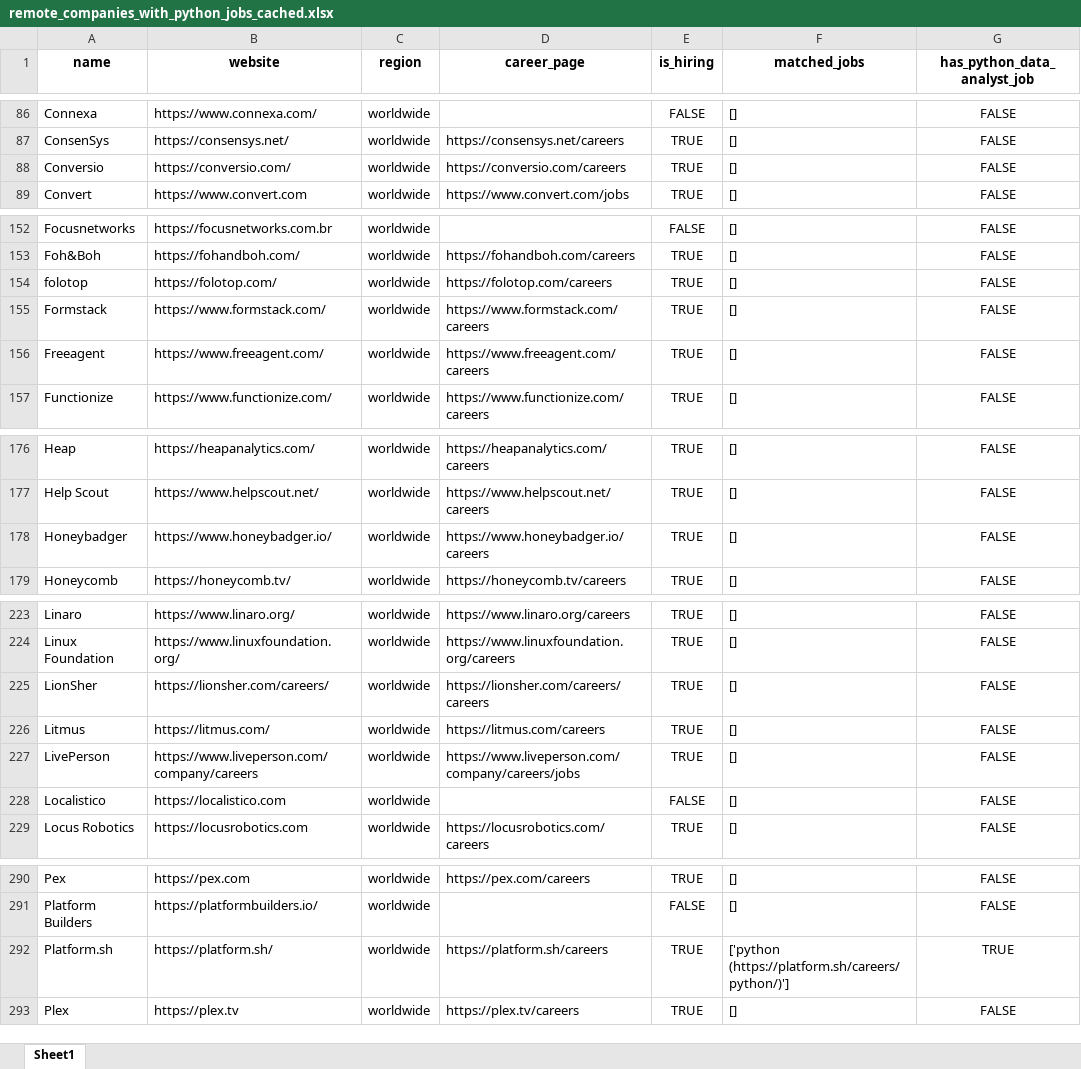
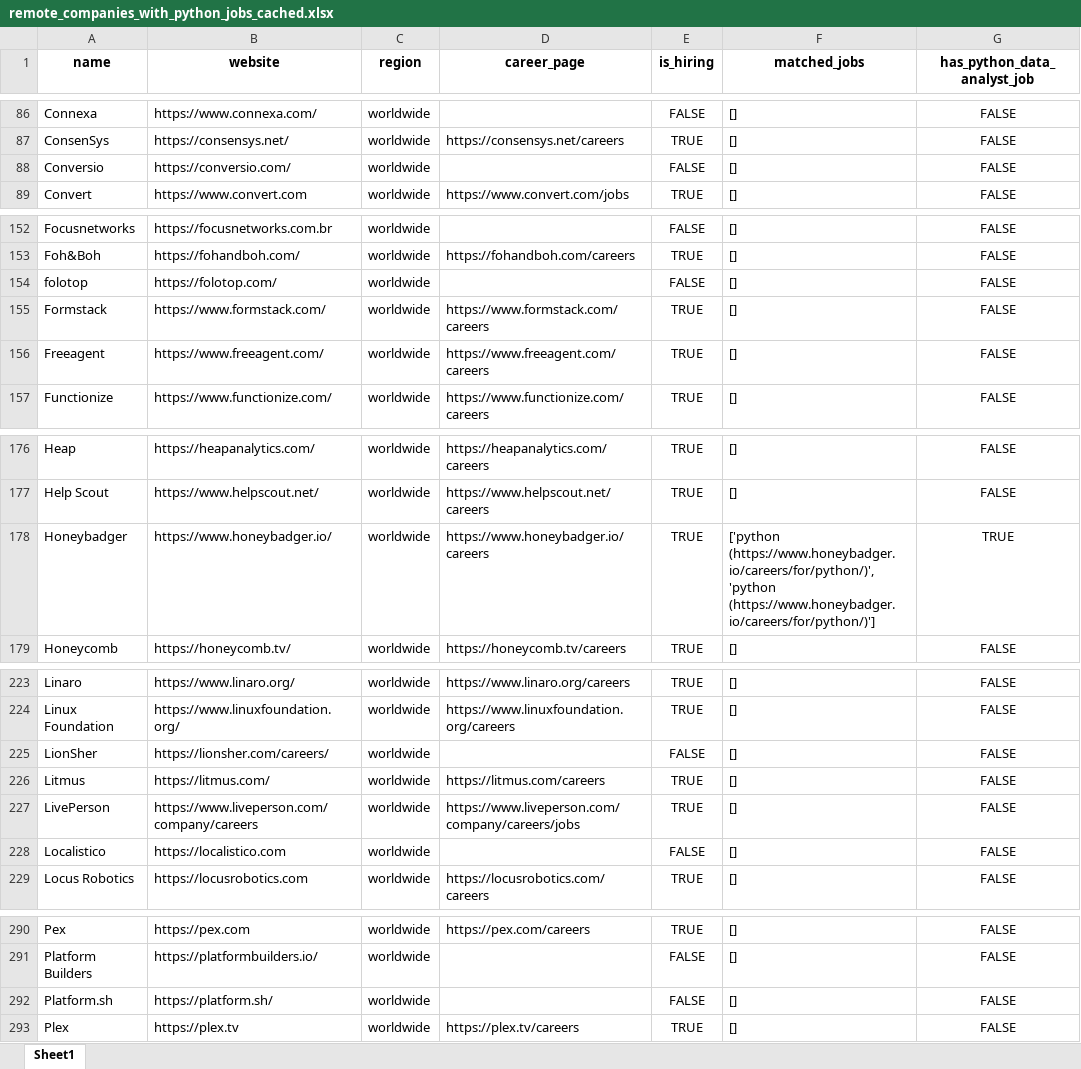
Before and after one commit to ChiaraVan1/remote-job-monitor, an Excel workbook: remote_companies_with_python_jobs_cached.xlsx, sheet Sheet1, drawn as a sheet; only a part is shown, gaps mark what is left out; values as stored, in another font and other column widths than the file's, no borders; the diff covers the shown part only; the diff names each change by its address in the sheet, - before the commit and + after, or states it on an @@ line.

```diff
--- a/remote_companies_with_python_jobs_cached.xlsx (sheet Sheet1)
+++ b/remote_companies_with_python_jobs_cached.xlsx (sheet Sheet1)
-D88 (career_page): https://conversio.com/careers
+D88 (career_page): (empty)
-E88 (is_hiring): TRUE
+E88 (is_hiring): FALSE
-D154 (career_page): https://folotop.com/careers
+D154 (career_page): (empty)
-E154 (is_hiring): TRUE
+E154 (is_hiring): FALSE
-F178 (matched_jobs): []
+F178 (matched_jobs): ['python (https://www.honeybadger.io/careers/for/python/)', 'python (https://www.honeybadger.io/careers/for/python/)']
-G178 (has_python_data_analyst_job): FALSE
+G178 (has_python_data_analyst_job): TRUE
-D225 (career_page): https://lionsher.com/careers/careers
+D225 (career_page): (empty)
-E225 (is_hiring): TRUE
+E225 (is_hiring): FALSE
-D292 (career_page): https://platform.sh/careers
+D292 (career_page): (empty)
-E292 (is_hiring): TRUE
+E292 (is_hiring): FALSE
-F292 (matched_jobs): ['python (https://platform.sh/careers/python/)']
+F292 (matched_jobs): []
-G292 (has_python_data_analyst_job): TRUE
+G292 (has_python_data_analyst_job): FALSE
```
Also changed, not shown: 2 edited cells elsewhere in this sheet, 1 other file.
